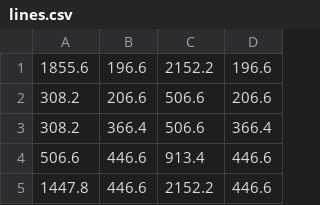
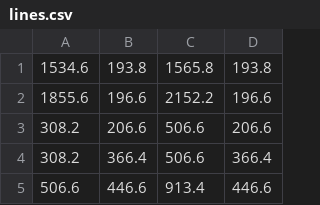
Before and after one commit to sho-kubota/robot-field-simulator, a CSV file: lines.csv, drawn as a sheet; only a part is shown; the shorter side is filled out with more unchanged rows.

```diff
--- a/lines.csv
+++ b/lines.csv
@@ -1 +1,2 @@
+1534.6,193.8,1565.8,193.8
 1855.6,196.6,2152.2,196.6
```
Also changed, not shown: 2 other files.
